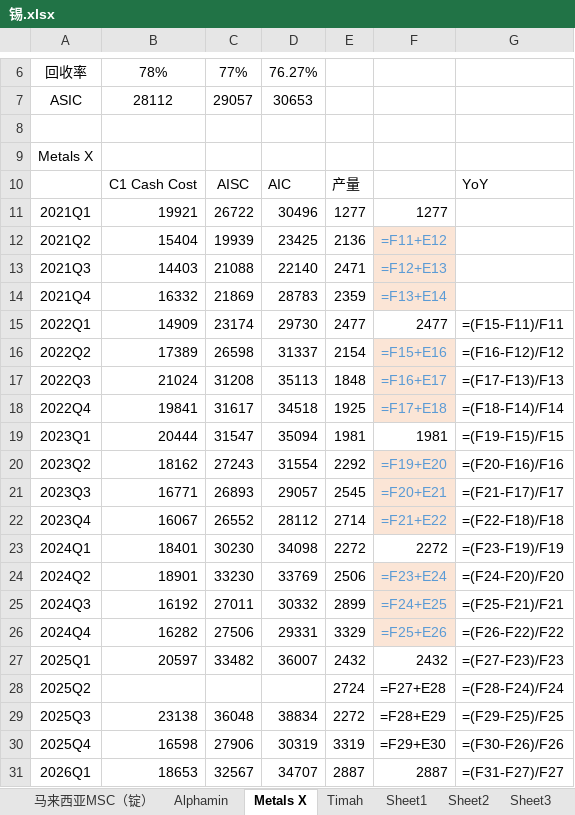
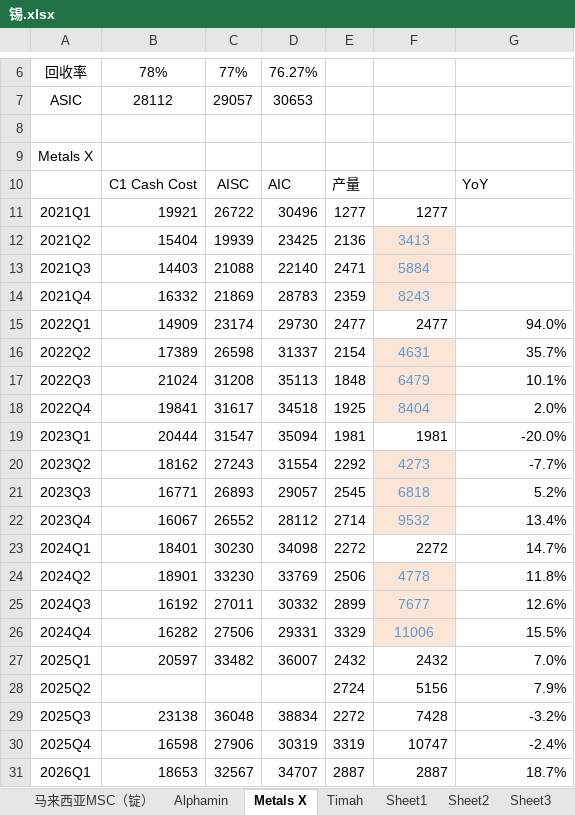
Before and after one commit to amiya866/caibao-hub, an Excel workbook: excel/锡.xlsx, sheet Metals X, drawn as a sheet; only a part is shown, gaps mark what is left out; values as stored, in another font and other column widths than the file's, no borders; formulas without a stored value are shown as written; the diff covers the shown part only; the diff names each change by its address in the sheet, - before the commit and + after, or states it on an @@ line.

```diff
--- a/excel/锡.xlsx (sheet Metals X)
+++ b/excel/锡.xlsx (sheet Metals X)
-F12: =F11+E12
+F12: 3413
-F13: =F12+E13
+F13: 5884
-F14: =F13+E14
+F14: 8243
-G15: =(F15-F11)/F11
+G15: 94.0%
-F16: =F15+E16
+F16: 4631
-G16: =(F16-F12)/F12
+G16: 35.7%
-F17: =F16+E17
+F17: 6479
-G17: =(F17-F13)/F13
+G17: 10.1%
-F18: =F17+E18
+F18: 8404
-G18: =(F18-F14)/F14
+G18: 2.0%
-G19: =(F19-F15)/F15
+G19: -20.0%
-F20: =F19+E20
+F20: 4273
-G20: =(F20-F16)/F16
+G20: -7.7%
-F21: =F20+E21
+F21: 6818
-G21: =(F21-F17)/F17
+G21: 5.2%
-F22: =F21+E22
+F22: 9532
-G22: =(F22-F18)/F18
+G22: 13.4%
-G23: =(F23-F19)/F19
+G23: 14.7%
-F24: =F23+E24
+F24: 4778
-G24: =(F24-F20)/F20
+G24: 11.8%
-F25: =F24+E25
+F25: 7677
-G25: =(F25-F21)/F21
+G25: 12.6%
-F26: =F25+E26
+F26: 11006
-G26: =(F26-F22)/F22
+G26: 15.5%
-G27: =(F27-F23)/F23
+G27: 7.0%
-F28: =F27+E28
+F28: 5156
-G28: =(F28-F24)/F24
+G28: 7.9%
-F29: =F28+E29
+F29: 7428
-G29: =(F29-F25)/F25
+G29: -3.2%
-F30: =F29+E30
+F30: 10747
-G30: =(F30-F26)/F26
+G30: -2.4%
-G31: =(F31-F27)/F27
+G31: 18.7%
```
Also changed, not shown: 2 edited cells elsewhere in this sheet, sheet Sheet2, sheet Timah, sheet 马来西亚MSC（锭）, sheet Alphamin, sheet Sheet1, sheet 季度补充, 3 more sheets, other sheet tabs, hidden cells, charts or pictures, excel/硅.xlsx, excel/铅.xlsx, 10 other files.
